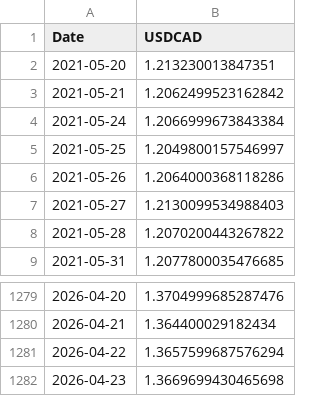
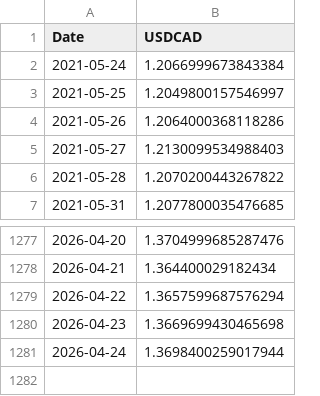
Before and after one commit to ViruAgrawal/sugar11-pipeline, a CSV file: cadusd_spot.csv, drawn as a sheet; only a part is shown, gaps mark what is left out.

```diff
--- a/cadusd_spot.csv
+++ b/cadusd_spot.csv
@@ -1,4 +1,2 @@
 Date,USDCAD
-2021-05-20,1.213230013847351
-2021-05-21,1.2062499523162842
 2021-05-24,1.2066999673843384
@@ -1282 +1280,2 @@ Date,USDCAD
 2026-04-23,1.3669699430465698
+2026-04-24,1.3698400259017944
```
Also changed, not shown: cadusd_forwards.csv, sb_forward.csv, 2 other files.
